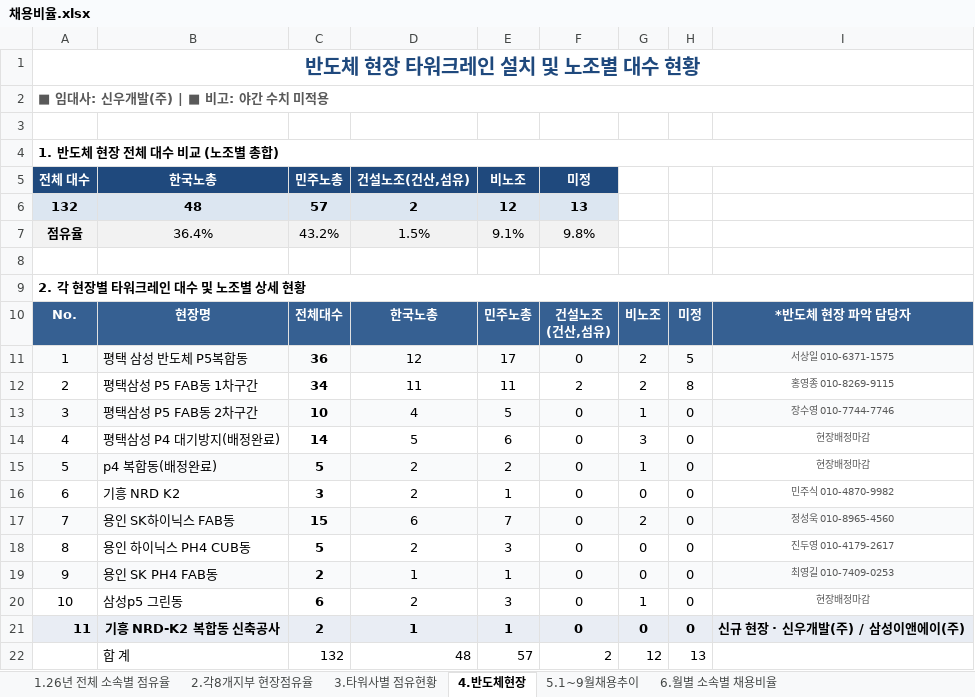
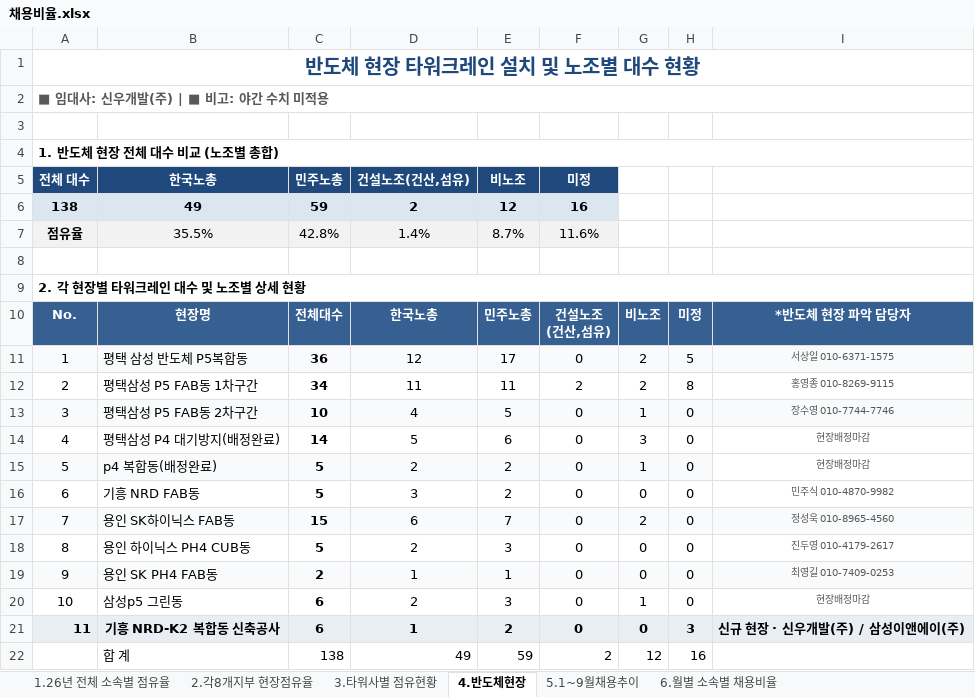
Before and after one commit to hktower226-lang/chunsung, an Excel workbook: 채용비율.xlsx, sheet 4.반도체현장, drawn as a sheet; values as stored, in another font and other column widths than the file's, no borders; removed rows and columns are numbered as before the commit, all else as after; the diff names each change by its address in the sheet, - before the commit and + after, or states it on an @@ line.

Commit message:
Update recruitment ratio workbook

```diff
--- a/채용비율.xlsx (sheet 4.반도체현장)
+++ b/채용비율.xlsx (sheet 4.반도체현장)
-row 6: 132 | 48 | 57 | 2 | 12 | 13
+row 6: 138 | 49 | 59 | 2 | 12 | 16
-B7 (한국노총): 36.4%
+B7 (한국노총): 35.5%
-C7 (민주노총): 43.2%
+C7 (민주노총): 42.8%
-D7 (건설노조(건산,섬유)): 1.5%
+D7 (건설노조(건산,섬유)): 1.4%
-E7 (비노조): 9.1%
+E7 (비노조): 8.7%
-F7 (미정): 9.8%
+F7 (미정): 11.6%
-B16 (한국노총): 기흥 NRD K2
+B16 (한국노총): 기흥 NRD FAB동
-C16 (민주노총): 3
+C16 (민주노총): 5
-D16 (건설노조(건산,섬유)): 2
+D16 (건설노조(건산,섬유)): 3
-E16 (비노조): 1
+E16 (비노조): 2
-C21 (민주노총): 2
+C21 (민주노총): 6
-E21 (비노조): 1
+E21 (비노조): 2
-H21: 0
+H21: 3
-row 22:  | 합 계 | 132 | 48 | 57 | 2 | 12 | 13
+row 22:  | 합 계 | 138 | 49 | 59 | 2 | 12 | 16
```
Also changed, not shown: charts or pictures.
